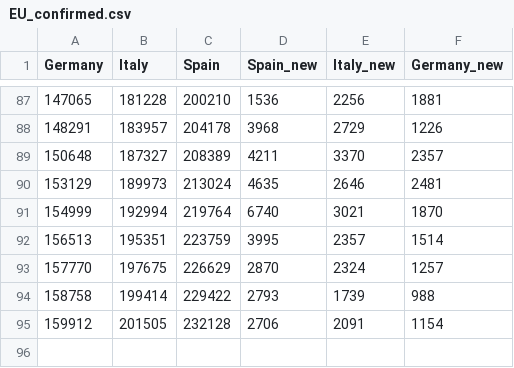
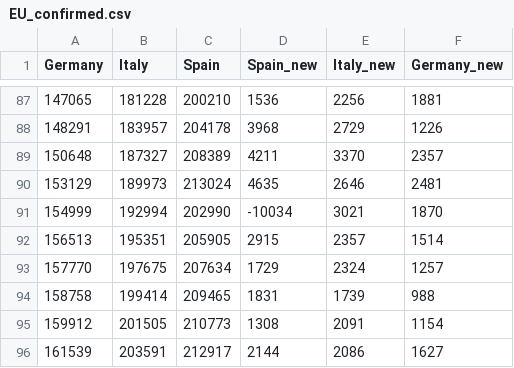
Before and after one commit to raynium/Covid19predict, a CSV file: data/EU_confirmed.csv, drawn as a sheet; only a part is shown, gaps mark what is left out.

```diff
--- a/data/EU_confirmed.csv
+++ b/data/EU_confirmed.csv
@@ -90,6 +90,7 @@ Germany,Italy,Spain,Spain_new,Italy_new,Germany_new
 153129,189973,213024,4635,2646,2481
-154999,192994,219764,6740,3021,1870
-156513,195351,223759,3995,2357,1514
-157770,197675,226629,2870,2324,1257
-158758,199414,229422,2793,1739,988
-159912,201505,232128,2706,2091,1154
+154999,192994,202990,-10034,3021,1870
+156513,195351,205905,2915,2357,1514
+157770,197675,207634,1729,2324,1257
+158758,199414,209465,1831,1739,988
+159912,201505,210773,1308,2091,1154
+161539,203591,212917,2144,2086,1627
```
Also changed, not shown: data/UK_data.csv, 10 other files.
